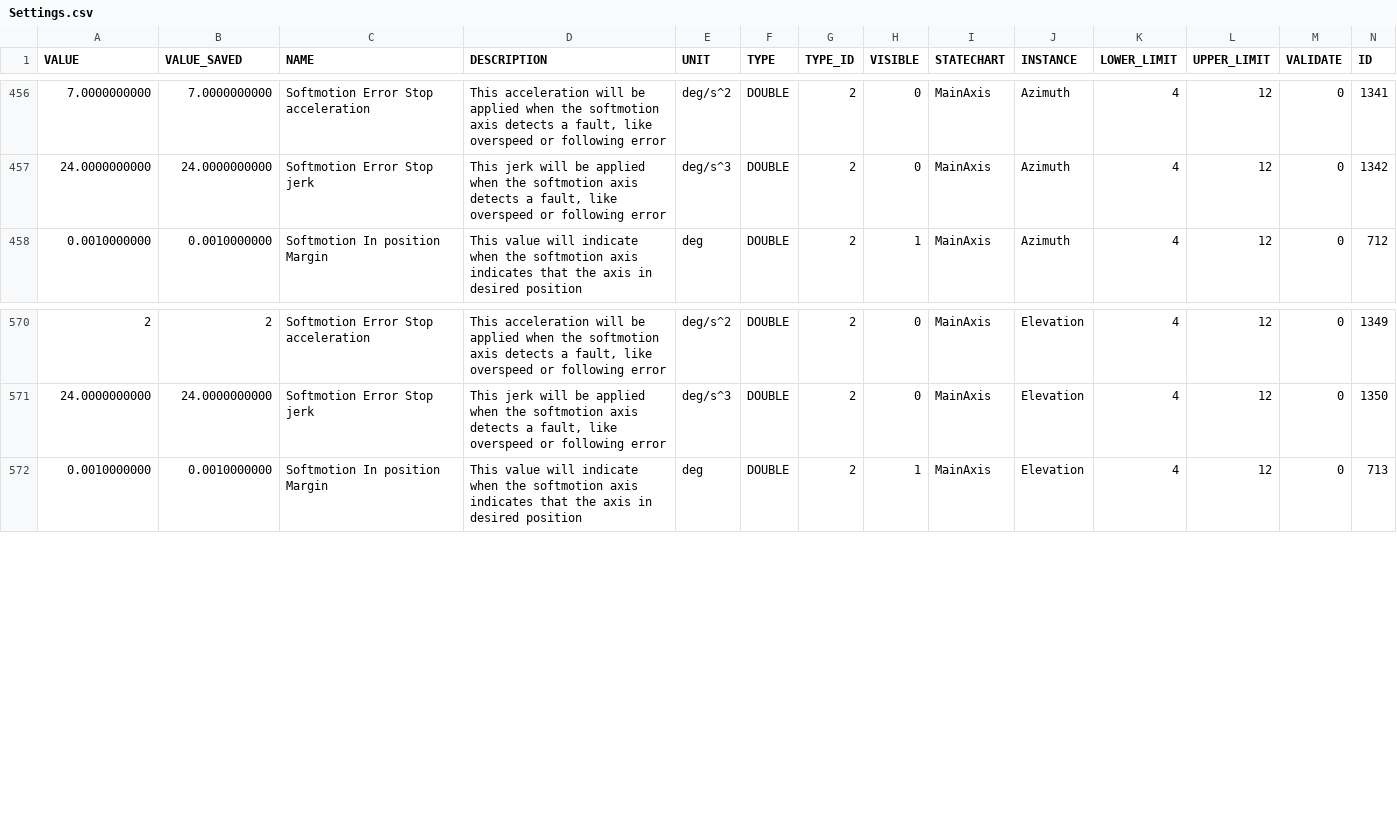
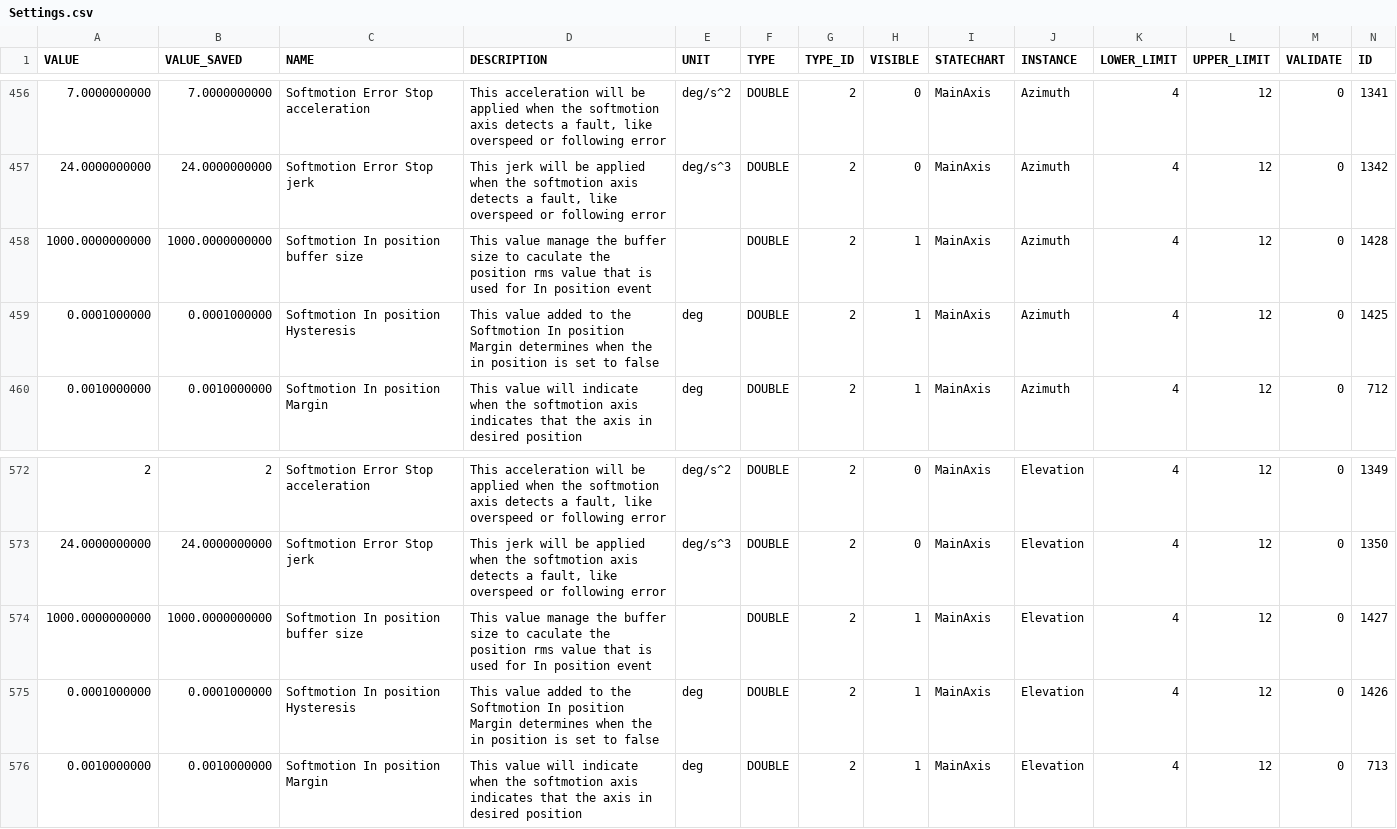
Before and after one commit to lsst-ts/ts_llconfig_mtcs, a CSV file: MTMount/Settings.csv, drawn as a sheet; only a part is shown, gaps mark what is left out; rows hold the shown columns only; the diff names each change by its address in the sheet, - before the commit and + after, or states it on an @@ line.

Commit message:
Files committed automatically by /home/lsst/LSST/mariadb-docker/settingsBackupCommit.sh script.

```diff
--- a/MTMount/Settings.csv
+++ b/MTMount/Settings.csv
+row 458: 1000.0000000000 | 1000.0000000000 | Softmotion In position buffer size | This value manage the buffer size to caculate the position rms value that is used for In position event |  | DOUBLE | 2 | 1 | MainAxis | Azimuth | 4 | 12 | 0 | 1428
+row 459: 0.0001000000 | 0.0001000000 | Softmotion In position Hysteresis | This value added to the Softmotion In position Margin determines when the in position is set to false | deg | DOUBLE | 2 | 1 | MainAxis | Azimuth | 4 | 12 | 0 | 1425
+row 574: 1000.0000000000 | 1000.0000000000 | Softmotion In position buffer size | This value manage the buffer size to caculate the position rms value that is used for In position event |  | DOUBLE | 2 | 1 | MainAxis | Elevation | 4 | 12 | 0 | 1427
+row 575: 0.0001000000 | 0.0001000000 | Softmotion In position Hysteresis | This value added to the Softmotion In position Margin determines when the in position is set to false | deg | DOUBLE | 2 | 1 | MainAxis | Elevation | 4 | 12 | 0 | 1426
```
